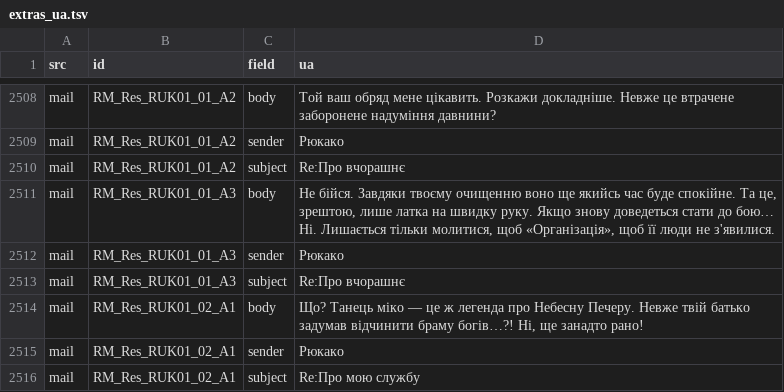
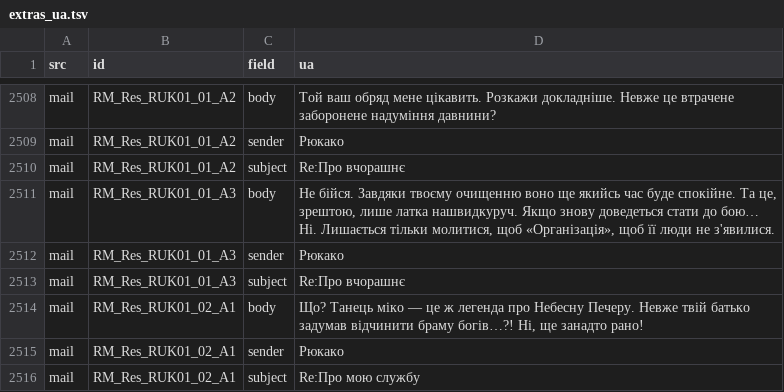
Before and after one commit to ryukano/steins-gate-reboot-ua, a TSV file: data/extras_ua.tsv, drawn as a sheet; only a part is shown, gaps mark what is left out.

Commit message:
STEINS;GATE RE:BOOT — Ukrainian translation v0.3
Phone screen headers were actions, not nouns. The header over a
received letter read 'Отримати пошту', as if it were a button.
Japanese has 受信メール / 送信メール — plain nouns; the verb came from
the English localization and we had followed it. Now 'Отримана пошта'
and 'Надіслана пошта'. The separate Inbox/Outbox entries (受信メールBOX)
already said 'Вхідні'/'Вихідні' and are unchanged. Checked the
neighbouring menu items for the same slip: 'Change wallpaper' really is
a verb in the original, 'Message' really is a noun.

Also 'латка на швидку руку' -> 'латка нашвидкуруч', the dictionary form
and closer to 急場しのぎ.

```diff
--- a/data/extras_ua.tsv
+++ b/data/extras_ua.tsv
@@ -2628,3 +2628,3 @@ mail	RM_Res_RUK01_01_A2	sender	Рюкако
 mail	RM_Res_RUK01_01_A2	subject	Re:Про вчорашнє
-mail	RM_Res_RUK01_01_A3	body	Не бійся. Завдяки твоєму очищенню воно ще якийсь час буде спокійне. Та це, зрештою, лише латка на швидку руку. Якщо знову доведеться стати до бою… Ні. Лишається тільки молитися, щоб «Організація», щоб її люди не з'явилися.
+mail	RM_Res_RUK01_01_A3	body	Не бійся. Завдяки твоєму очищенню воно ще якийсь час буде спокійне. Та це, зрештою, лише латка нашвидкуруч. Якщо знову доведеться стати до бою… Ні. Лишається тільки молитися, щоб «Організація», щоб її люди не з'явилися.
 mail	RM_Res_RUK01_01_A3	sender	Рюкако
```
Also changed, not shown: 1 other file.
